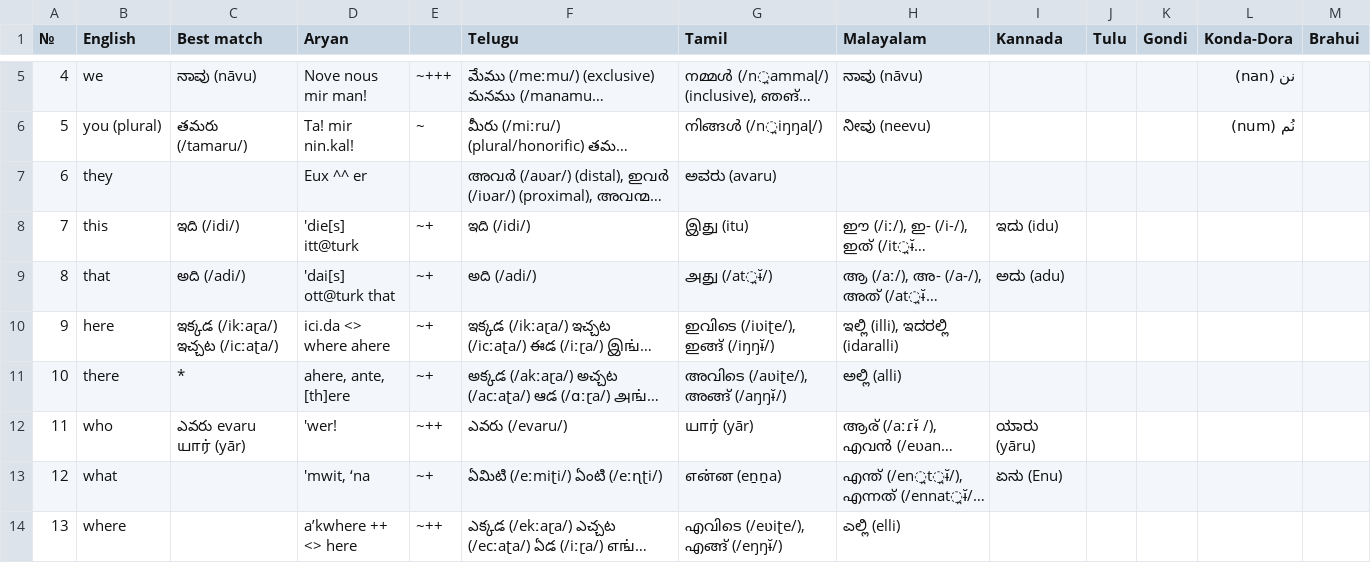
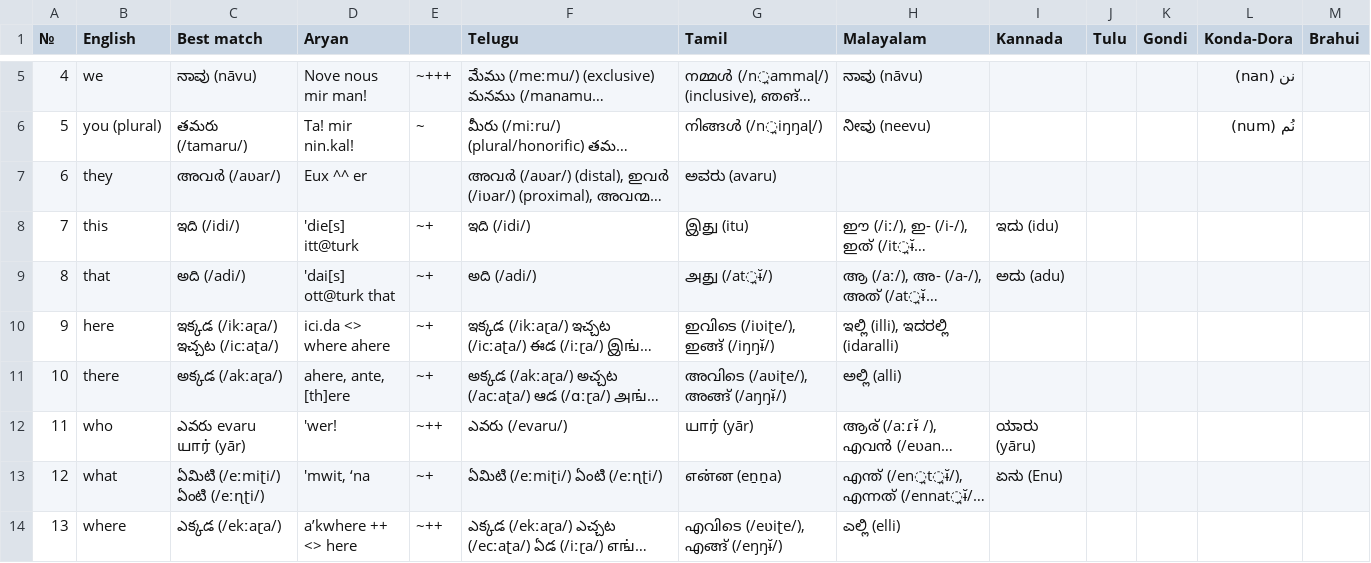
Before and after one commit to pannous/swadesh, a CSV file: Dravidian.csv, drawn as a sheet; only a part is shown, gaps mark what is left out; long unchanged cells end in …; the diff covers the shown part only; the diff names each change by its address in the sheet, - before the commit and + after, or states it on an @@ line.

```diff
--- a/Dravidian.csv
+++ b/Dravidian.csv
-C7 (Best match): (empty)
+C7 (Best match): അവർ (/aʋar/)
-C11 (Best match): *
+C11 (Best match): అక్కడ (/akːaɽa/)
-C13 (Best match): (empty)
+C13 (Best match): ఏమిటి (/eːmiʈi/) ఏంటి (/eːɳʈi/)
-C14 (Best match): (empty)
+C14 (Best match): ఎక్కడ (/ekːaɽa/)
```
Also changed, not shown: 98 edited cells elsewhere in this file, albanian.csv, 2 other files.
